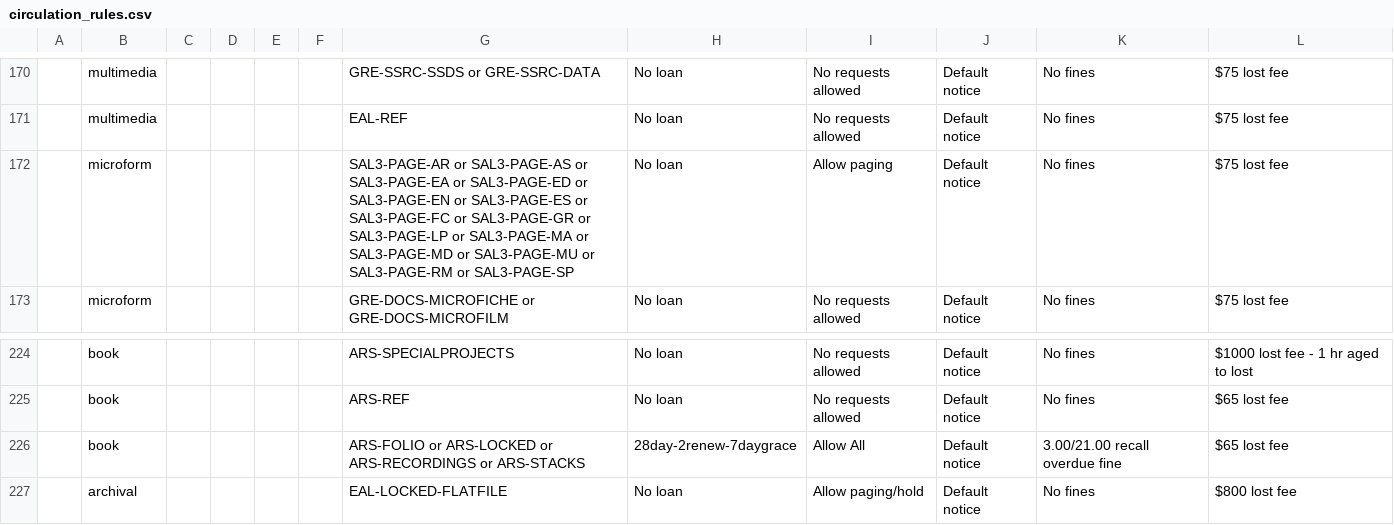
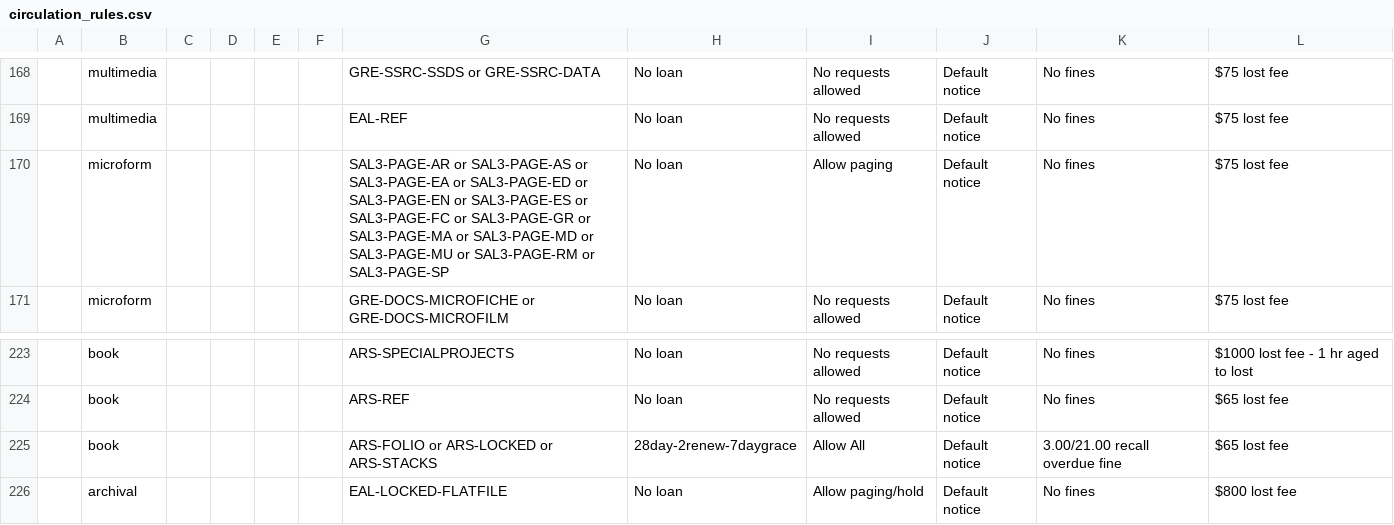
Before and after one commit to sul-dlss/SearchWorks, a CSV file: config/folio/circulation_rules.csv, drawn as a sheet; only a part is shown, gaps mark what is left out; addresses are those after the commit; the diff covers the shown part only; the diff names each change by its address in the sheet, - before the commit and + after, or states it on an @@ line.

```diff
--- a/config/folio/circulation_rules.csv
+++ b/config/folio/circulation_rules.csv
-G170: …SAL3-PAGE-GR or SAL3-PAGE-LP or SAL3-PAGE-MA or…
+G170: …SAL3-PAGE-GR or SAL3-PAGE-MA or…
-G225: …ARS-LOCKED or ARS-RECORDINGS or ARS-STACKS
+G225: …ARS-LOCKED or ARS-STACKS
```
Also changed, not shown: 1 added row, 2 removed rows and 6 edited cells elsewhere in this file, 1 other file.
